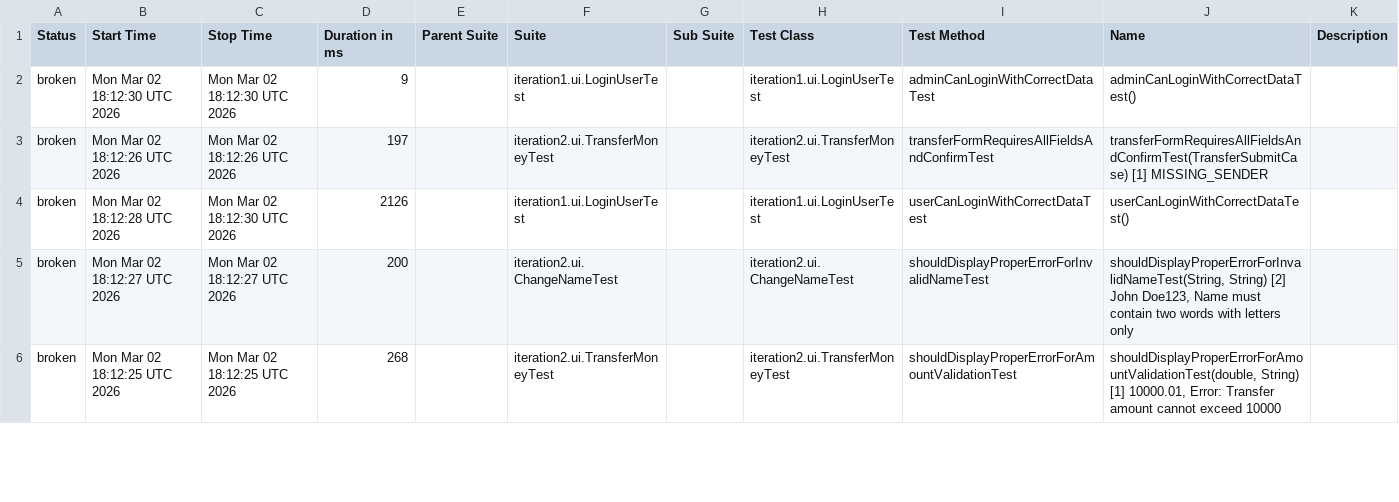
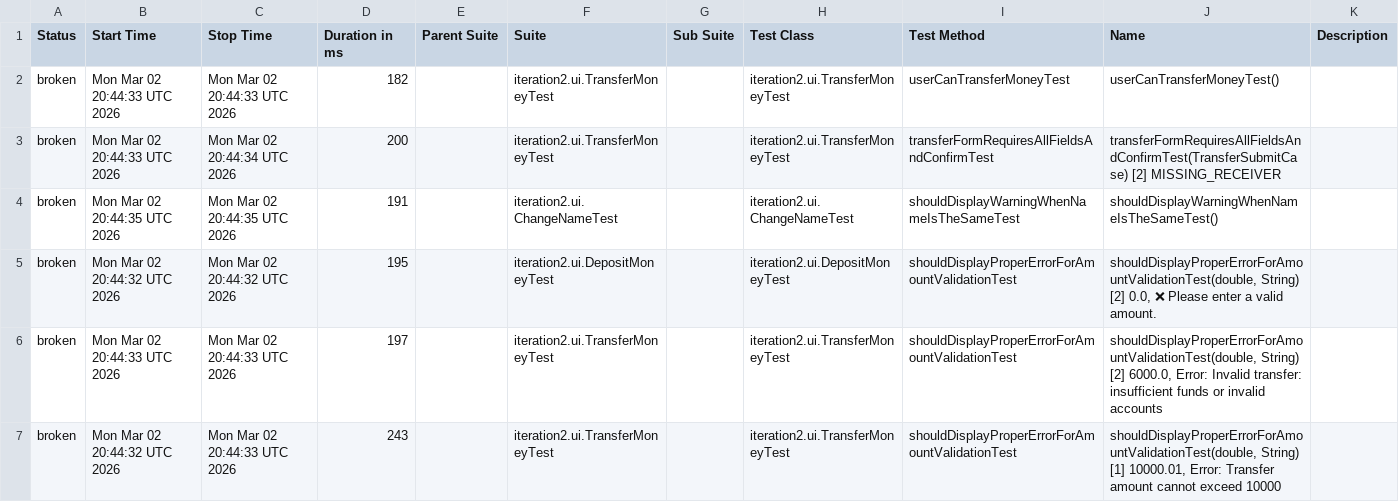
Before and after one commit to valemisem/nbank-reports, a CSV file: ui/data/suites.csv, drawn as a sheet; only a part is shown; the diff covers the shown part only.

Commit message:
deploy: valemisem/nbank-tests@b5e22f88e53c21b8f64d9794cde75f9681d6994c

```diff
--- a/ui/data/suites.csv
+++ b/ui/data/suites.csv
@@ -1,6 +1,7 @@
 "Status","Start Time","Stop Time","Duration in ms","Parent Suite","Suite","Sub Suite","Test Class","Test Method","Name","Description"
-"broken","Mon Mar 02 18:12:30 UTC 2026","Mon Mar 02 18:12:30 UTC 2026","9","","iteration1.ui.LoginUserTest","","iteration1.ui.LoginUserTest","adminCanLoginWithCorrectDataTest","adminCanLoginWithCorrectDataTest()",""
-"broken","Mon Mar 02 18:12:26 UTC 2026","Mon Mar 02 18:12:26 UTC 2026","197","","iteration2.ui.TransferMoneyTest","","iteration2.ui.TransferMoneyTest","transferFormRequiresAllFieldsAndConfirmTest","transferFormRequiresAllFieldsAndConfirmTest(TransferSubmitCase) [1] MISSING_SENDER",""
-"broken","Mon Mar 02 18:12:28 UTC 2026","Mon Mar 02 18:12:30 UTC 2026","2126","","iteration1.ui.LoginUserTest","","iteration1.ui.LoginUserTest","userCanLoginWithCorrectDataTest","userCanLoginWithCorrectDataTest()",""
-"broken","Mon Mar 02 18:12:27 UTC 2026","Mon Mar 02 18:12:27 UTC 2026","200","","iteration2.ui.ChangeNameTest","","iteration2.ui.ChangeNameTest","shouldDisplayProperErrorForInvalidNameTest","shouldDisplayProperErrorForInvalidNameTest(String, String) [2] John Doe123, Name must contain two words with letters only",""
-"broken","Mon Mar 02 18:12:25 UTC 2026","Mon Mar 02 18:12:25 UTC 2026","268","","iteration2.ui.TransferMoneyTest","","iteration2.ui.TransferMoneyTest","shouldDisplayProperErrorForAmountValidationTest","shouldDisplayProperErrorForAmountValidationTest(double, String) [1] 10000.01, Error: Transfer amount cannot exceed 10000",""
+"broken","Mon Mar 02 20:44:33 UTC 2026","Mon Mar 02 20:44:33 UTC 2026","182","","iteration2.ui.TransferMoneyTest","","iteration2.ui.TransferMoneyTest","userCanTransferMoneyTest","userCanTransferMoneyTest()",""
+"broken","Mon Mar 02 20:44:33 UTC 2026","Mon Mar 02 20:44:34 UTC 2026","200","","iteration2.ui.TransferMoneyTest","","iteration2.ui.TransferMoneyTest","transferFormRequiresAllFieldsAndConfirmTest","transferFormRequiresAllFieldsAndConfirmTest(TransferSubmitCase) [2] MISSING_RECEIVER",""
+"broken","Mon Mar 02 20:44:35 UTC 2026","Mon Mar 02 20:44:35 UTC 2026","191","","iteration2.ui.ChangeNameTest","","iteration2.ui.ChangeNameTest","shouldDisplayWarningWhenNameIsTheSameTest","shouldDisplayWarningWhenNameIsTheSameTest()",""
+"broken","Mon Mar 02 20:44:32 UTC 2026","Mon Mar 02 20:44:32 UTC 2026","195","","iteration2.ui.DepositMoneyTest","","iteration2.ui.DepositMoneyTest","shouldDisplayProperErrorForAmountValidationTest","shouldDisplayProperErrorForAmountValidationTest(double, String) [2] 0.0, ❌ Please enter a valid amount.",""
+"broken","Mon Mar 02 20:44:33 UTC 2026","Mon Mar 02 20:44:33 UTC 2026","197","","iteration2.ui.TransferMoneyTest","","iteration2.ui.TransferMoneyTest","shouldDisplayProperErrorForAmountValidationTest","shouldDisplayProperErrorForAmountValidationTest(double, String) [2] 6000.0, Error: Invalid transfer: insufficient funds or invalid accounts",""
+"broken","Mon Mar 02 20:44:32 UTC 2026","Mon Mar 02 20:44:33 UTC 2026","243","","iteration2.ui.TransferMoneyTest","","iteration2.ui.TransferMoneyTest","shouldDisplayProperErrorForAmountValidationTest","shouldDisplayProperErrorForAmountValidationTest(double, String) [1] 10000.01, Error: Transfer amount cannot exceed 10000",""
```
Also changed, not shown: 2 added rows, 3 removed rows and 83 edited cells elsewhere in this file, 40 other files.
